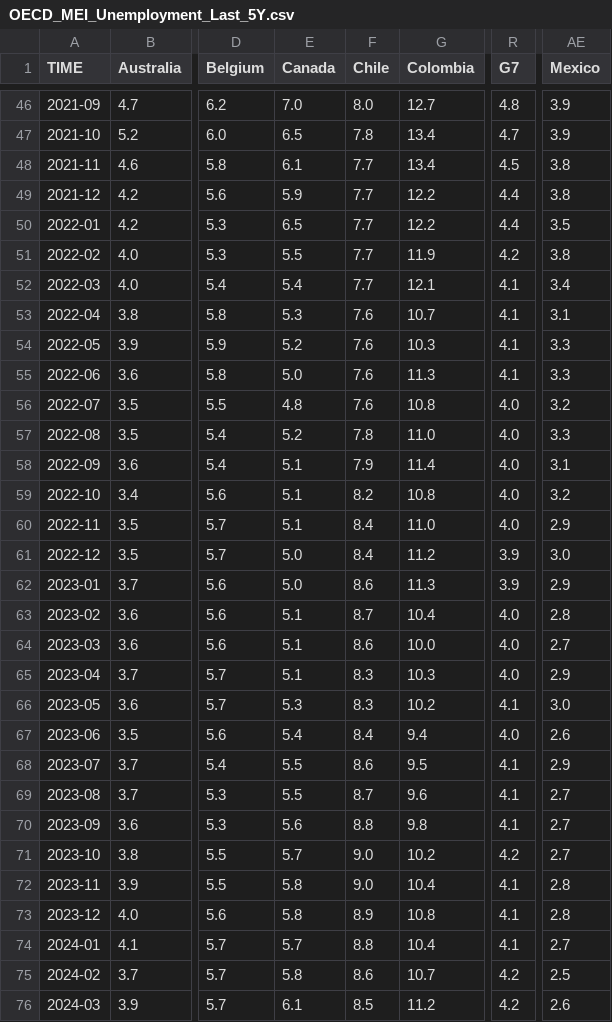
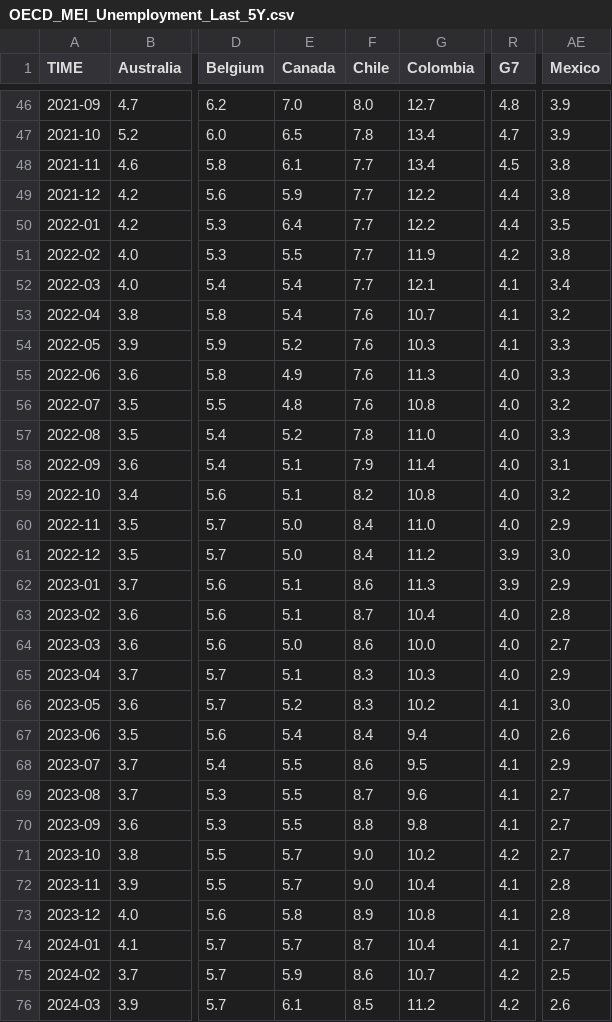
Before and after one commit to Qery-Data/Unemployment-OECD, a CSV file: data/OECD_MEI_Unemployment_Last_5Y.csv, drawn as a sheet; only a part is shown, gaps mark what is left out; the diff covers the shown part only; the diff names each change by its address in the sheet, - before the commit and + after, or states it on an @@ line.

Commit message:
Latest data: 2025-02-03-09-08-53

```diff
--- a/data/OECD_MEI_Unemployment_Last_5Y.csv
+++ b/data/OECD_MEI_Unemployment_Last_5Y.csv
-E50 (Canada): 6.5
+E50 (Canada): 6.4
-E53 (Canada): 5.3
+E53 (Canada): 5.4
-AE53 (Mexico): 3.1
+AE53 (Mexico): 3.2
-E55 (Canada): 5.0
+E55 (Canada): 4.9
-R55 (G7): 4.1
+R55 (G7): 4.0
-E60 (Canada): 5.1
+E60 (Canada): 5.0
-E62 (Canada): 5.0
+E62 (Canada): 5.1
-E64 (Canada): 5.1
+E64 (Canada): 5.0
-E66 (Canada): 5.3
+E66 (Canada): 5.2
-E70 (Canada): 5.6
+E70 (Canada): 5.5
-E72 (Canada): 5.8
+E72 (Canada): 5.7
-F74 (Chile): 8.8
+F74 (Chile): 8.7
-E75 (Canada): 5.8
+E75 (Canada): 5.9
```
Also changed, not shown: 30 edited cells elsewhere in this file, data/OECD_MEI_Unemployment_Last_12M.csv, data/OECD_MEI_Unemployment_Lastest_Value.csv.
